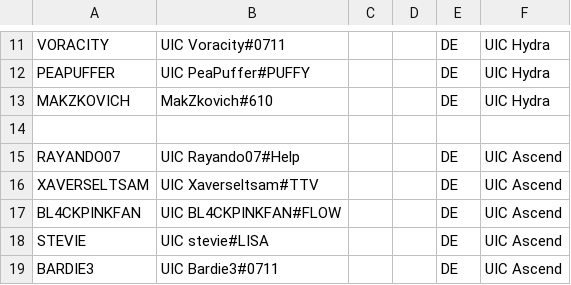
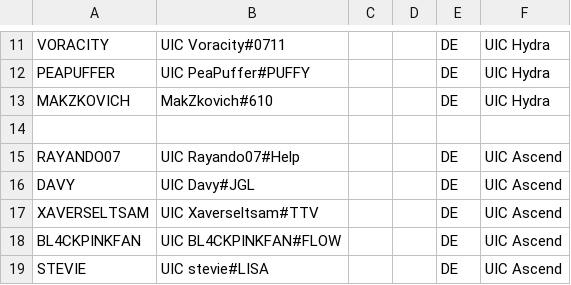
Before and after one commit to UICMaster/UIC_ANALYSIS_FRONTEND, a CSV file: data/players.csv, drawn as a sheet; only a part is shown, gaps mark what is left out; the shorter side is filled out with more unchanged rows; the diff names each change by its address in the sheet, - before the commit and + after, or states it on an @@ line.

```diff
--- a/data/players.csv
+++ b/data/players.csv
+row 16: DAVY | UIC Davy#JGL |  |  | DE | UIC Ascend
```
